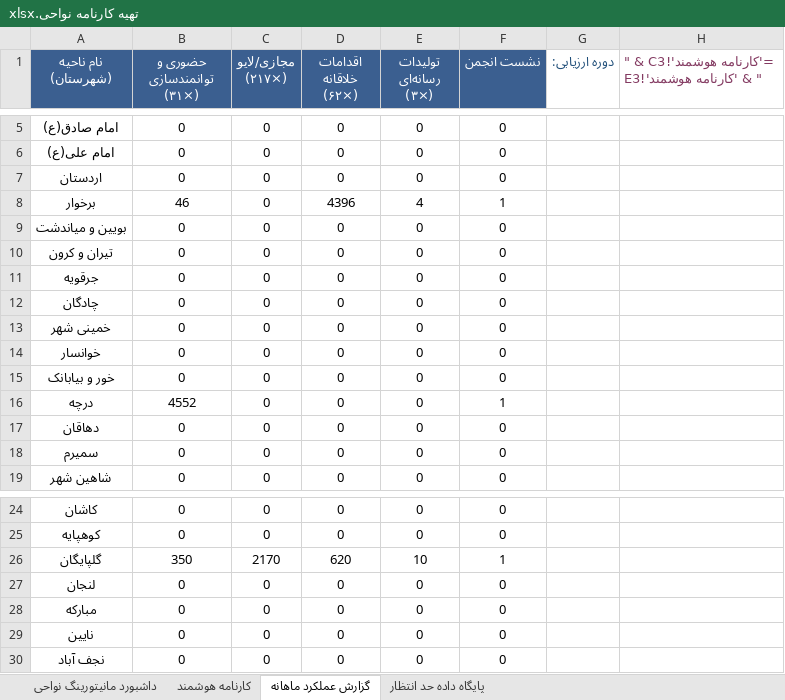
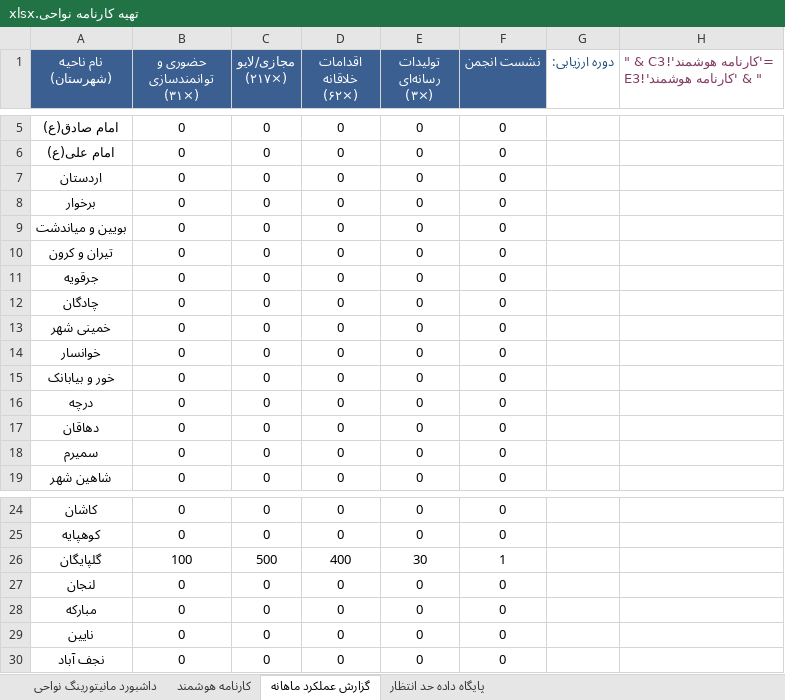
Before and after one commit to andrewnorthgate82-lgtm/Font, an Excel workbook: تهیه کارنامه نواحی.xlsx, sheet گزارش عملکرد ماهانه, drawn as a sheet; only a part is shown, gaps mark what is left out; values as stored, in another font and other column widths than the file's, no borders; formulas without a stored value are shown as written; table styles not drawn; the diff names each change by its address in the sheet, - before the commit and + after, or states it on an @@ line.

```diff
--- a/تهیه کارنامه نواحی.xlsx (sheet گزارش عملکرد ماهانه)
+++ b/تهیه کارنامه نواحی.xlsx (sheet گزارش عملکرد ماهانه)
-B8 (حضوری و توانمندسازی (۳۱×)): 46
+B8 (حضوری و توانمندسازی (۳۱×)): 0
-D8 (اقدامات خلاقانه (۶۲×)): 4396
+D8 (اقدامات خلاقانه (۶۲×)): 0
-E8 (تولیدات رسانه‌ای (۳×)): 4
+E8 (تولیدات رسانه‌ای (۳×)): 0
-F8 (نشست انجمن): 1
+F8 (نشست انجمن): 0
-B16 (حضوری و توانمندسازی (۳۱×)): 4552
+B16 (حضوری و توانمندسازی (۳۱×)): 0
-F16 (نشست انجمن): 1
+F16 (نشست انجمن): 0
-B26 (حضوری و توانمندسازی (۳۱×)): 350
+B26 (حضوری و توانمندسازی (۳۱×)): 100
-C26 (مجازی/لایو (۲۱۷×)): 2170
+C26 (مجازی/لایو (۲۱۷×)): 500
-D26 (اقدامات خلاقانه (۶۲×)): 620
+D26 (اقدامات خلاقانه (۶۲×)): 400
-E26 (تولیدات رسانه‌ای (۳×)): 10
+E26 (تولیدات رسانه‌ای (۳×)): 30
```
Also changed, not shown: sheet کارنامه هوشمند, تهیه کارنامه ۳ ماهه نواحی.xlsx, نمرات_نهایی_نواحی.xlsx, 6 other files.
